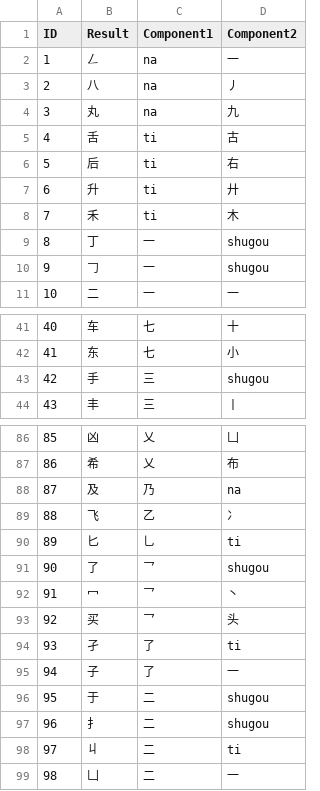
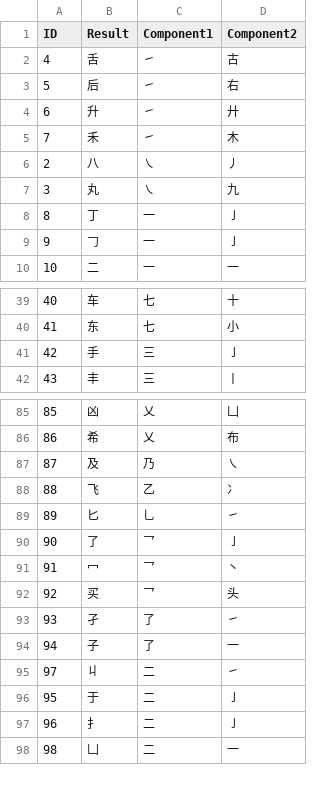
Before and after one commit to edward-wu-19/LittleMandarin, a CSV file: src/components/sampleRelationsData.csv, drawn as a sheet; only a part is shown, gaps mark what is left out; the diff covers the shown part only.

Commit message:
Update sampleRelationsData.csv
Replaced relations that used basic strokes with UTF characters.

```diff
--- a/src/components/sampleRelationsData.csv
+++ b/src/components/sampleRelationsData.csv
@@ -1,11 +1,10 @@
 ID,Result,Component1,Component2
-1,𠃋,na,一
-2,八,na,丿
-3,丸,na,九
-4,舌,ti,古
-5,后,ti,右
-6,升,ti,廾
-7,禾,ti,木
-8,丁,一,shugou
-9,𠃌,一,shugou
+4,舌,㇀,古
+5,后,㇀,右
+6,升,㇀,廾
+7,禾,㇀,木
+2,八,㇏,丿
+3,丸,㇏,九
+8,丁,一,㇚
+9,𠃌,一,㇚
 10,二,一,一
@@ -42,3 +40,3 @@ ID,Result,Component1,Component2
 41,东,七,小
-42,手,三,shugou
+42,手,三,㇚
 43,丰,三,丨
@@ -87,13 +86,13 @@ ID,Result,Component1,Component2
 86,希,乂,布
-87,及,乃,na
+87,及,乃,㇏
 88,飞,乙,冫
-89,匕,乚,ti
-90,了,乛,shugou
+89,匕,乚,㇀
+90,了,乛,㇚
 91,冖,乛,丶
 92,买,乛,头
-93,孑,了,ti
+93,孑,了,㇀
 94,子,了,一
-95,于,二,shugou
-96,扌,二,shugou
-97,丩,二,ti
+97,丩,二,㇀
+95,于,二,㇚
+96,扌,二,㇚
 98,凵,二,一
```
Also changed, not shown: 3 added rows, 2 removed rows, 1 moved row and 11 edited cells elsewhere in this file.
